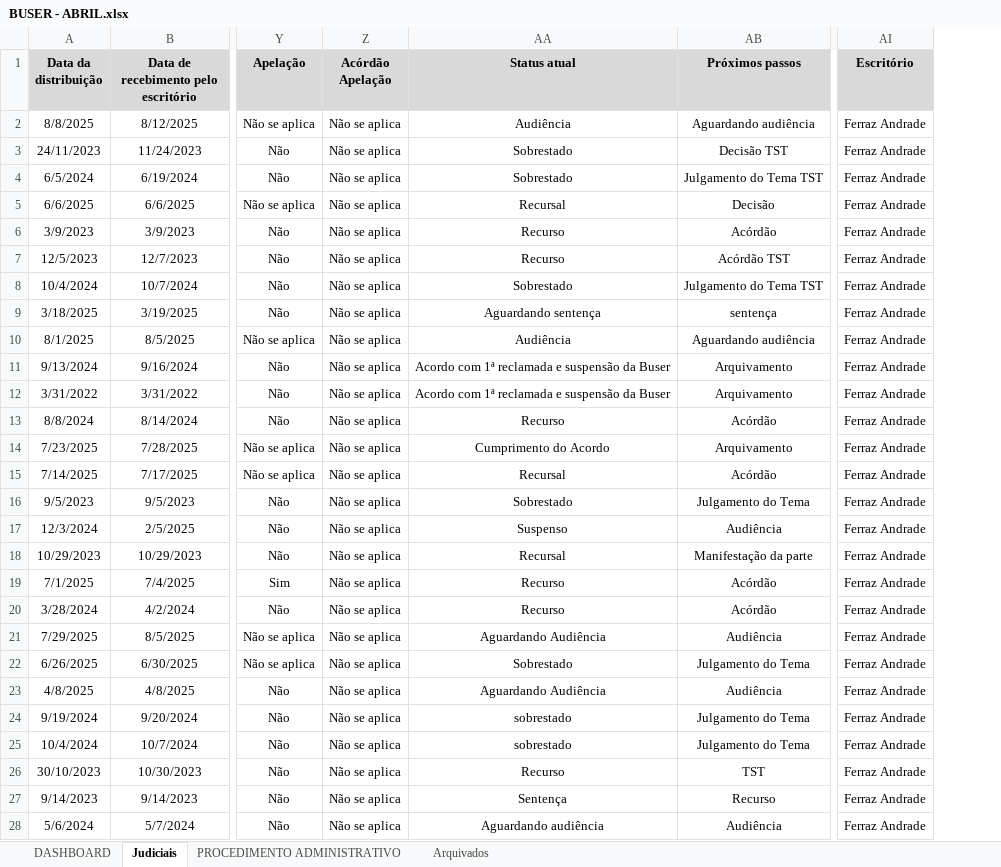
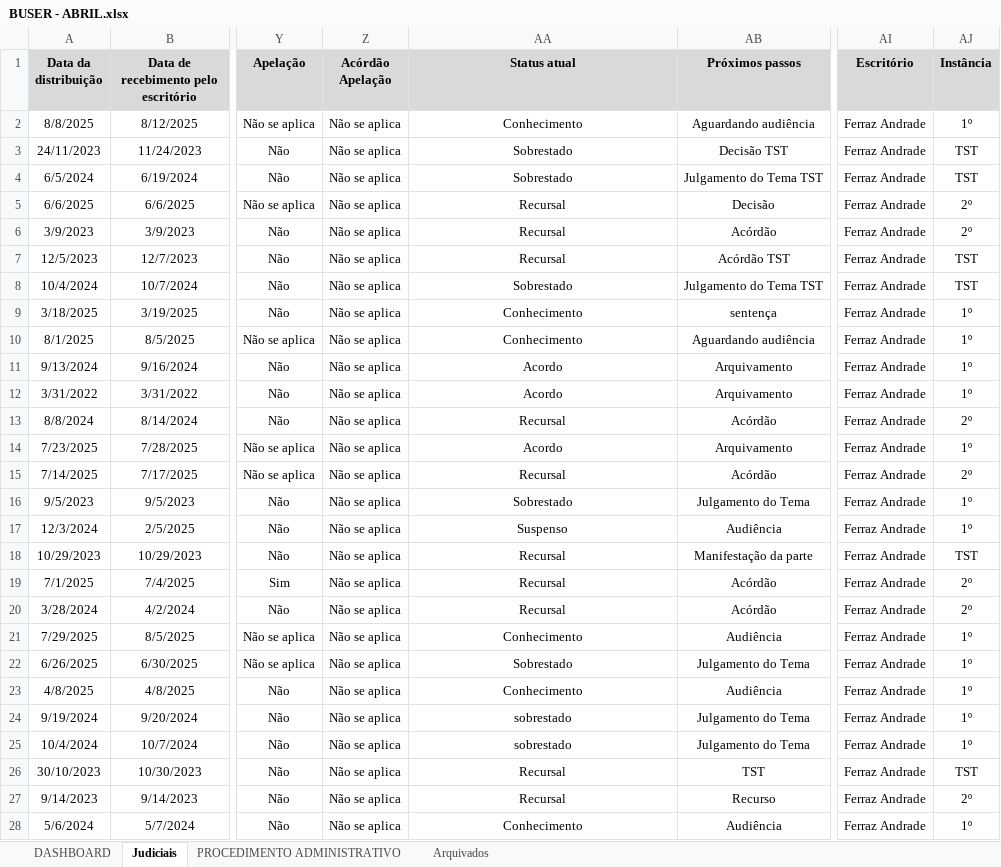
Before and after one commit to samany-cutrim/falaw, an Excel workbook: BUSER - ABRIL.xlsx, sheet Judiciais, drawn as a sheet; only a part is shown, gaps mark what is left out; values as stored, in another font and other column widths than the file's, no borders; conditional formats not drawn; the diff covers the shown part only; the diff names each change by its address in the sheet, - before the commit and + after, or states it on an @@ line.

```diff
--- a/BUSER - ABRIL.xlsx (sheet Judiciais)
+++ b/BUSER - ABRIL.xlsx (sheet Judiciais)
+column AJ (Instância), rows 2-28: 1º | TST | TST | 2º | 2º | TST | TST | 1º | 1º | 1º | 1º | 2º | 1º | 2º | 1º | 1º | TST | 2º | 2º | 1º | 1º | 1º | 1º | 1º | TST | 2º | 1º
-AA2 (Status atual): Audiência
+AA2 (Status atual): Conhecimento
-AA6:AA7 (Status atual): Recurso
+AA6:AA7 (Status atual): Recursal
-AA9 (Status atual): Aguardando sentença
+AA9 (Status atual): Conhecimento
-AA10 (Status atual): Audiência
+AA10 (Status atual): Conhecimento
-AA11:AA12 (Status atual): Acordo com 1ª reclamada e suspensão da Buser
+AA11:AA12 (Status atual): Acordo
-AA13 (Status atual): Recurso
+AA13 (Status atual): Recursal
-AA14 (Status atual): Cumprimento do Acordo
+AA14 (Status atual): Acordo
-AA19:AA20 (Status atual): Recurso
+AA19:AA20 (Status atual): Recursal
-AA21 (Status atual): Aguardando Audiência
+AA21 (Status atual): Conhecimento
-AA23 (Status atual): Aguardando Audiência
+AA23 (Status atual): Conhecimento
-AA26 (Status atual): Recurso
+AA26 (Status atual): Recursal
-AA27 (Status atual): Sentença
+AA27 (Status atual): Recursal
-AA28 (Status atual): Aguardando audiência
+AA28 (Status atual): Conhecimento
```
Also changed, not shown: 31 edited cells elsewhere in this sheet, sheet DASHBOARD, 1 other file.
